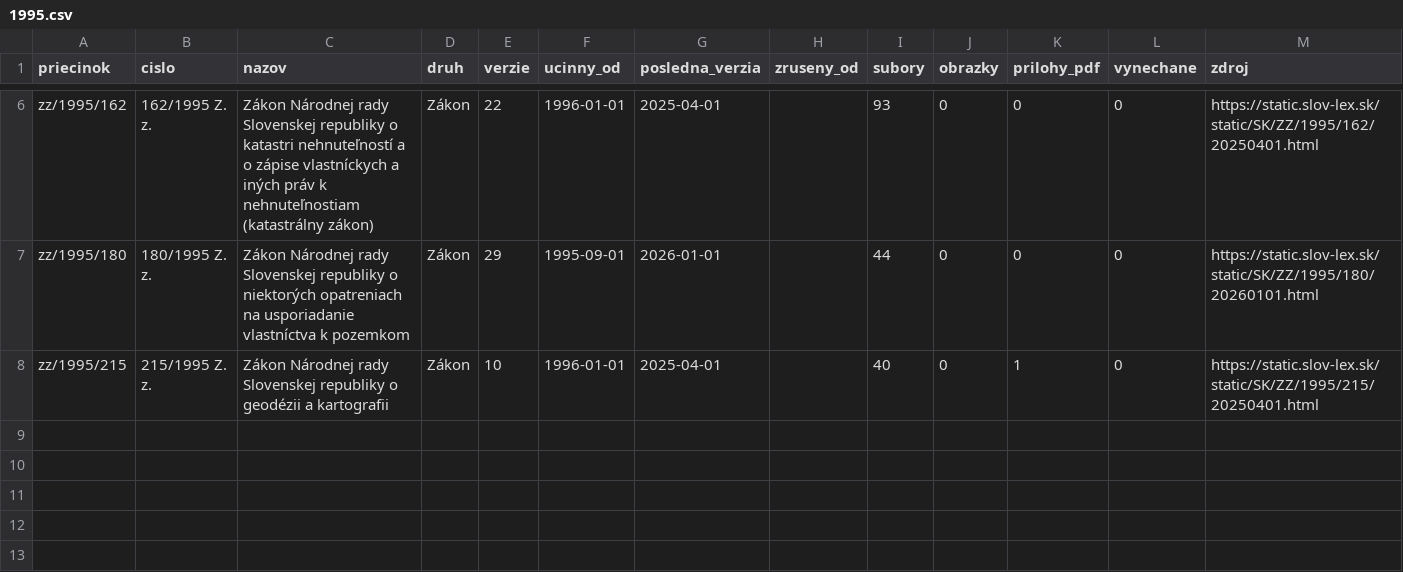
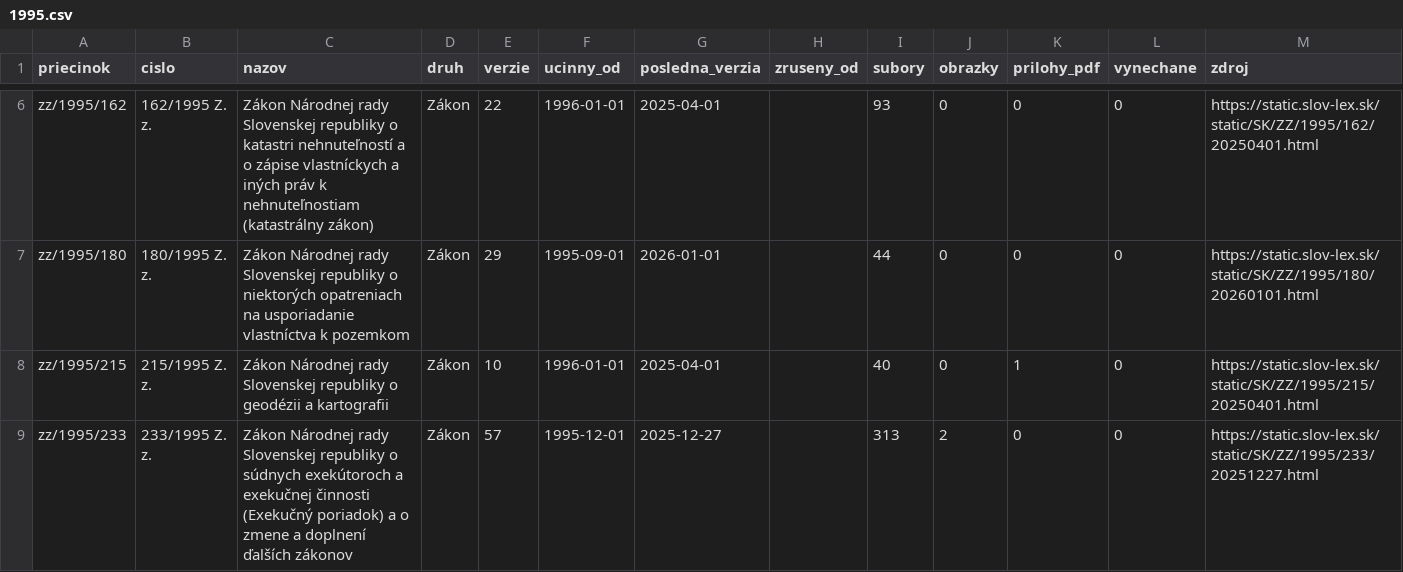
Before and after one commit to lexifina/slovakia-law, a CSV file: data/historia/1995.csv, drawn as a sheet; only a part is shown, gaps mark what is left out.

Commit message:
História predpisov: ďalšie časové verzie 1 účinných predpisov (56 commitov)
Appended the other dated versions of 1 acts held since 2026-11-02 as their current version
(56 commits), data retrieved 2026-11-16: for each act every version Slov-Lex keeps, oldest first,
so its last commit is its newest text. These commits come after the version held before; each carries
the day it took effect (In-force), and readers take the newest commit whose In-force is on or before
the day asked (tools/ku_dnu.py does). Versions before the held one say so in a Backfill: trailer.
data/historia/<year>.csv lists the acts.

In-force: 2025-12-27
Kind: documentation

```diff
--- a/data/historia/1995.csv
+++ b/data/historia/1995.csv
@@ -8 +8,2 @@ zz/1995/180,180/1995 Z. z.,Zákon Národnej rady Slovenskej republiky o niektor
 zz/1995/215,215/1995 Z. z.,Zákon Národnej rady Slovenskej republiky o geodézii a kartografii,Zákon,10,1996-01-01,2025-04-01,,40,0,1,0,https://static.slov-lex.sk/static/SK/ZZ/1995/215/20250401.html
+zz/1995/233,233/1995 Z. z.,Zákon Národnej rady Slovenskej republiky o súdnych exekútoroch a exekučnej činnosti (Exekučný poriadok) a o zmene a doplnení ďalších zákonov,Zákon,57,1995-12-01,2025-12-27,,313,2,0,0,https://static.slov-lex.sk/static/SK/ZZ/1995/233/20251227.html
```
